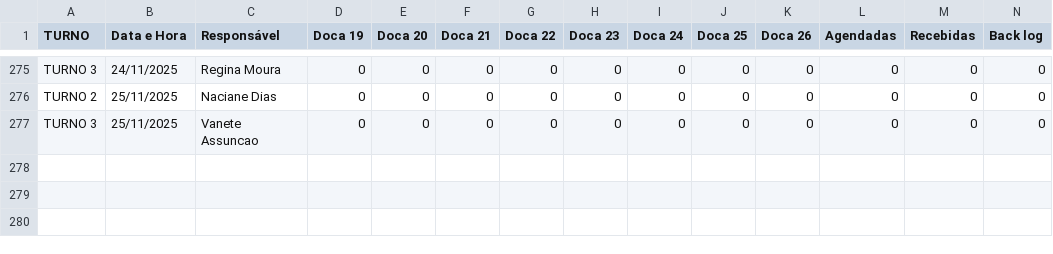
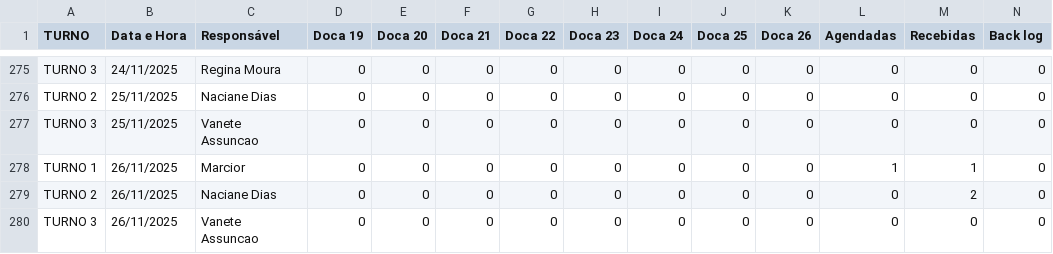
Before and after one commit to RelatorioGeral-Log-CAM/PassagemDeTurno, a TSV file: materia-prima-data.tsv, drawn as a sheet; only a part is shown, gaps mark what is left out; rows hold the shown columns only; the diff names each change by its address in the sheet, - before the commit and + after, or states it on an @@ line.

```diff
--- a/materia-prima-data.tsv
+++ b/materia-prima-data.tsv
+row 278: TURNO 1 | 26/11/2025 | Marcior | 0 | 0 | 0 | 0 | 0 | 0 | 0 | 0 | 1 | 1 | 0
+row 279: TURNO 2 | 26/11/2025 | Naciane Dias | 0 | 0 | 0 | 0 | 0 | 0 | 0 | 0 | 0 | 2 | 0
+row 280: TURNO 3 | 26/11/2025 | Vanete Assuncao | 0 | 0 | 0 | 0 | 0 | 0 | 0 | 0 | 0 | 0 | 0
```
Also changed, not shown: 999.tsv, armazem-estojos-data.tsv, 4 other files.
